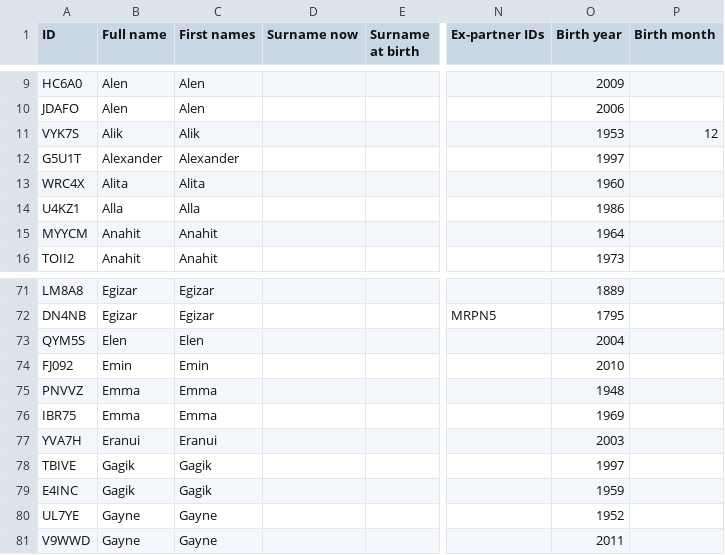
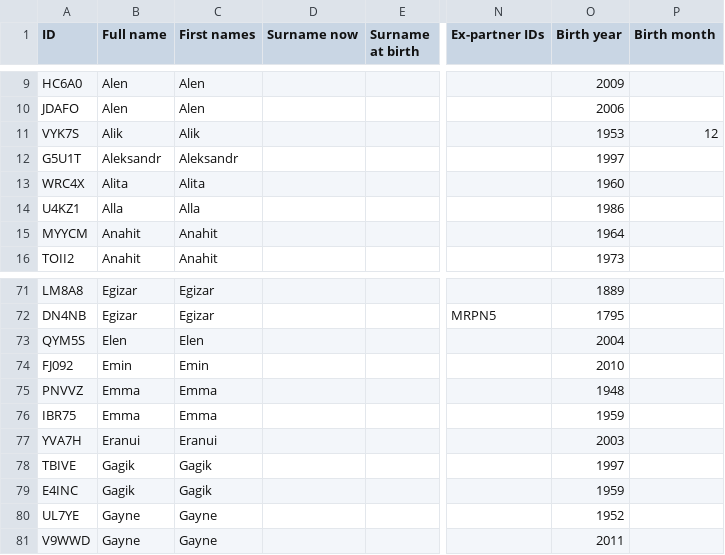
Before and after one commit to aslushnikov/ftree, a CSV file: src/assets/kalashyan-tree.en.csv, drawn as a sheet; only a part is shown, gaps mark what is left out; the diff names each change by its address in the sheet, - before the commit and + after, or states it on an @@ line.

```diff
--- a/src/assets/kalashyan-tree.en.csv
+++ b/src/assets/kalashyan-tree.en.csv
-B12 (Full name): Alexander
+B12 (Full name): Aleksandr
-C12 (First names): Alexander
+C12 (First names): Aleksandr
-O76 (Birth year): 1969
+O76 (Birth year): 1959
```
Also changed, not shown: src/assets/kalashyan-tree.am.csv, src/assets/kalashyan-tree.ru.csv.
